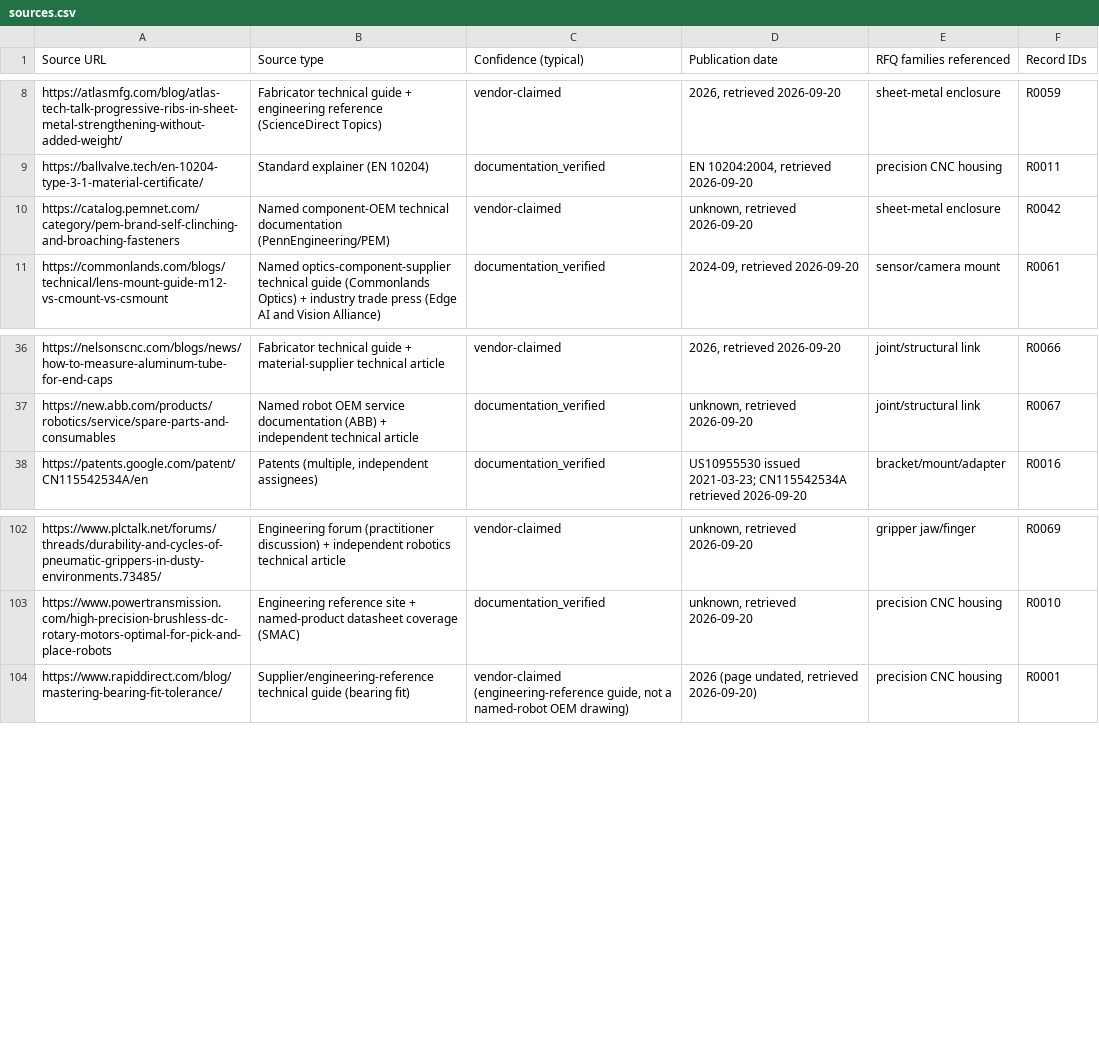
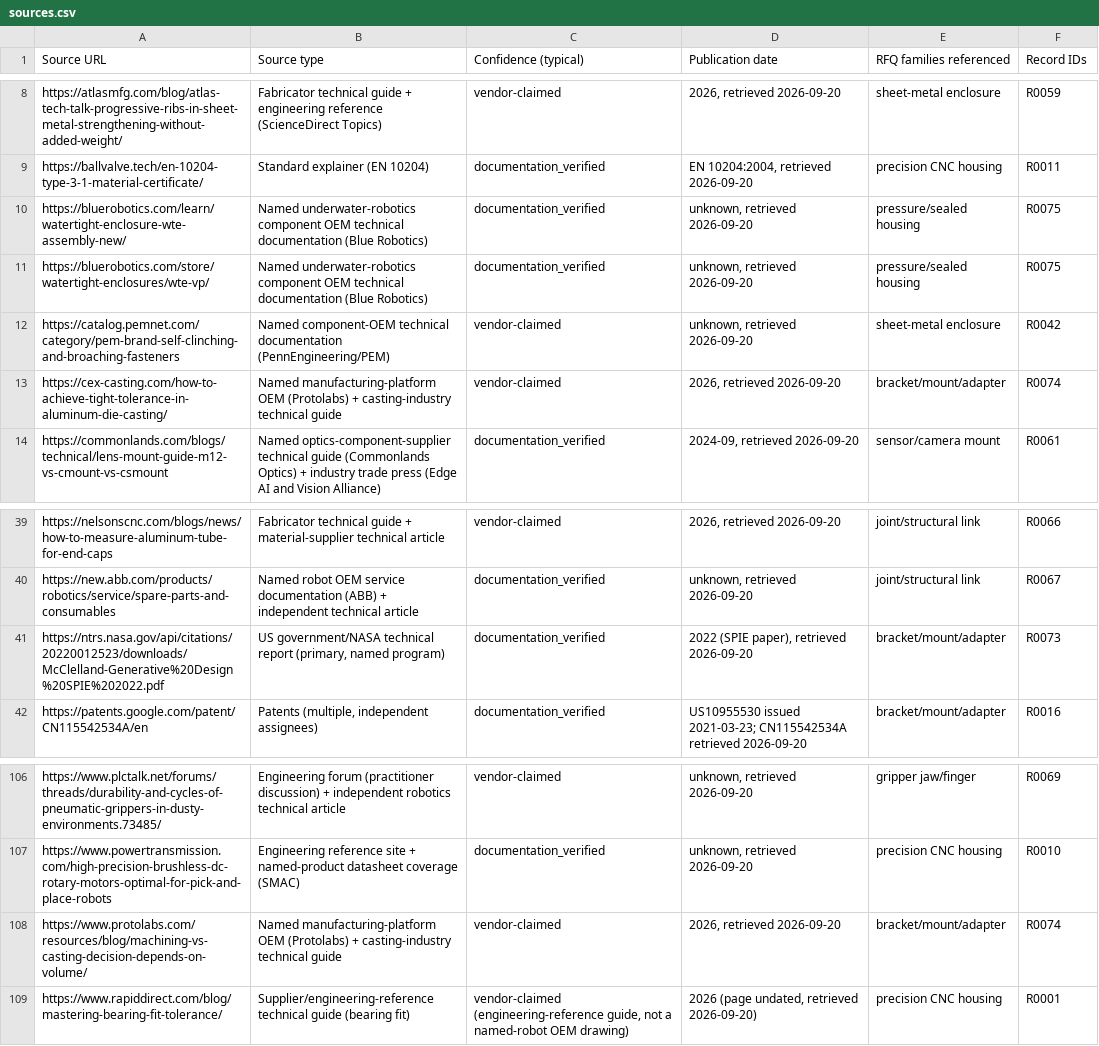
Before and after one commit to thong021196/manufacturing-os, a CSV file: docs/research/robotics-rfq-family-expansion/sources.csv, drawn as a sheet; only a part is shown, gaps mark what is left out.

```diff
--- a/docs/research/robotics-rfq-family-expansion/sources.csv
+++ b/docs/research/robotics-rfq-family-expansion/sources.csv
@@ -9,3 +9,6 @@ https://atlasmfg.com/blog/atlas-tech-talk-progressive-ribs-in-sheet-metal-streng
 https://ballvalve.tech/en-10204-type-3-1-material-certificate/,Standard explainer (EN 10204),documentation_verified,"EN 10204:2004, retrieved 2026-09-20",precision CNC housing,R0011
+https://bluerobotics.com/learn/watertight-enclosure-wte-assembly-new/,Named underwater-robotics component OEM technical documentation (Blue Robotics),documentation_verified,"unknown, retrieved 2026-09-20",pressure/sealed housing,R0075
+https://bluerobotics.com/store/watertight-enclosures/wte-vp/,Named underwater-robotics component OEM technical documentation (Blue Robotics),documentation_verified,"unknown, retrieved 2026-09-20",pressure/sealed housing,R0075
 https://catalog.pemnet.com/category/pem-brand-self-clinching-and-broaching-fasteners,Named component-OEM technical documentation (PennEngineering/PEM),vendor-claimed,"unknown, retrieved 2026-09-20",sheet-metal enclosure,R0042
+https://cex-casting.com/how-to-achieve-tight-tolerance-in-aluminum-die-casting/,Named manufacturing-platform OEM (Protolabs) + casting-industry technical guide,vendor-claimed,"2026, retrieved 2026-09-20",bracket/mount/adapter,R0074
 https://commonlands.com/blogs/technical/lens-mount-guide-m12-vs-cmount-vs-csmount,Named optics-component-supplier technical guide (Commonlands Optics) + industry trade press (Edge AI and Vision Alliance),documentation_verified,"2024-09, retrieved 2026-09-20",sensor/camera mount,R0061
@@ -37,2 +40,3 @@ https://nelsonscnc.com/blogs/news/how-to-measure-aluminum-tube-for-end-caps,Fabr
 https://new.abb.com/products/robotics/service/spare-parts-and-consumables,Named robot OEM service documentation (ABB) + independent technical article,documentation_verified,"unknown, retrieved 2026-09-20",joint/structural link,R0067
+https://ntrs.nasa.gov/api/citations/20220012523/downloads/McClelland-Generative%20Design%20SPIE%202022.pdf,"US government/NASA technical report (primary, named program)",documentation_verified,"2022 (SPIE paper), retrieved 2026-09-20",bracket/mount/adapter,R0073
 https://patents.google.com/patent/CN115542534A/en,"Patents (multiple, independent assignees)",documentation_verified,US10955530 issued 2021-03-23; CN115542534A retrieved 2026-09-20,bracket/mount/adapter,R0016
@@ -103,2 +107,3 @@ https://www.plctalk.net/forums/threads/durability-and-cycles-of-pneumatic-grippe
 https://www.powertransmission.com/high-precision-brushless-dc-rotary-motors-optimal-for-pick-and-place-robots,Engineering reference site + named-product datasheet coverage (SMAC),documentation_verified,"unknown, retrieved 2026-09-20",precision CNC housing,R0010
+https://www.protolabs.com/resources/blog/machining-vs-casting-decision-depends-on-volume/,Named manufacturing-platform OEM (Protolabs) + casting-industry technical guide,vendor-claimed,"2026, retrieved 2026-09-20",bracket/mount/adapter,R0074
 https://www.rapiddirect.com/blog/mastering-bearing-fit-tolerance/,Supplier/engineering-reference technical guide (bearing fit),"vendor-claimed (engineering-reference guide, not a named-robot OEM drawing)","2026 (page undated, retrieved 2026-09-20)",precision CNC housing,R0001
```
Also changed, not shown: docs/research/robotics-rfq-family-expansion/bracket-mount-adapter.csv, docs/research/robotics-rfq-family-expansion/pressure-sealed-housing.csv, 2 other files.
